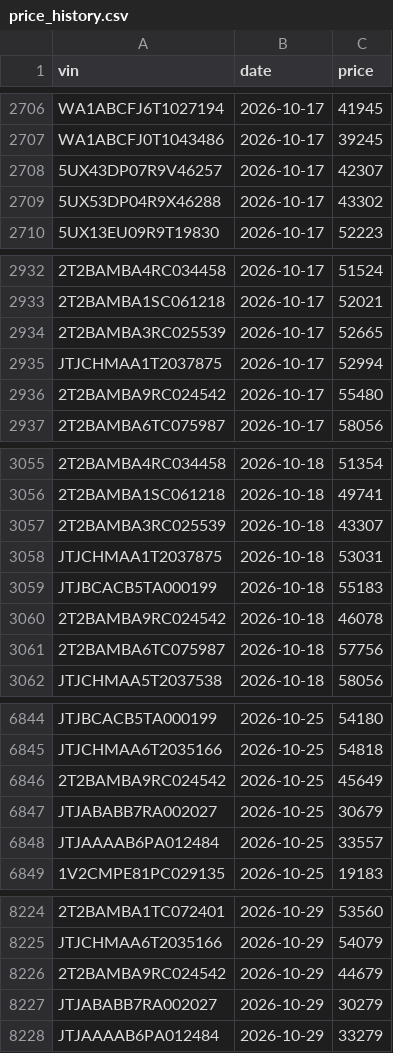
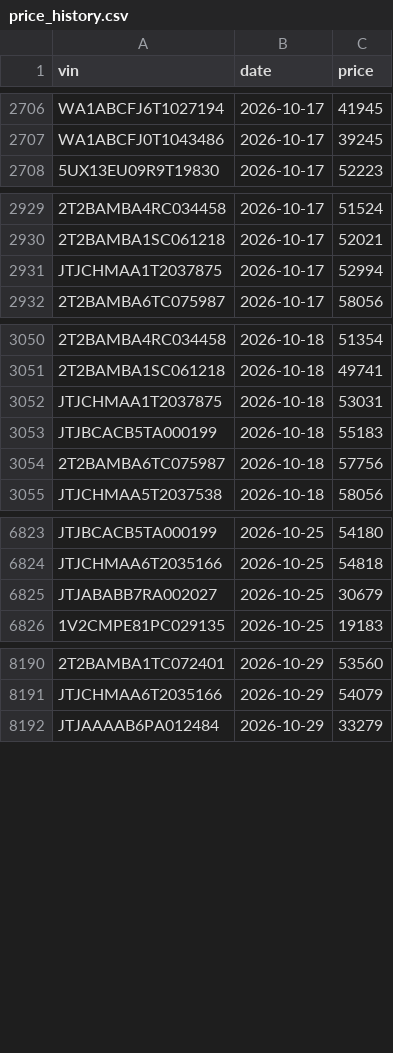
Before and after one commit to jhpdrbl/Car-finder-Ross, a CSV file: data/price_history.csv, drawn as a sheet; only a part is shown, gaps mark what is left out; the diff covers the shown part only; the diff names each change by its address in the sheet, - before the commit and + after, or states it on an @@ line.

```diff
--- a/data/price_history.csv
+++ b/data/price_history.csv
-row 2708: 5UX43DP07R9V46257 | 2026-10-17 | 42307
-row 2709: 5UX53DP04R9X46288 | 2026-10-17 | 43302
-row 2934: 2T2BAMBA3RC025539 | 2026-10-17 | 52665
-row 2936: 2T2BAMBA9RC024542 | 2026-10-17 | 55480
-row 3057: 2T2BAMBA3RC025539 | 2026-10-18 | 43307
-row 3060: 2T2BAMBA9RC024542 | 2026-10-18 | 46078
-row 6846: 2T2BAMBA9RC024542 | 2026-10-25 | 45649
-row 6848: JTJAAAAB6PA012484 | 2026-10-25 | 33557
-row 8226: 2T2BAMBA9RC024542 | 2026-10-29 | 44679
-row 8227: JTJABABB7RA002027 | 2026-10-29 | 30279
```
Also changed, not shown: 40 removed rows elsewhere in this file, 6 other files.
